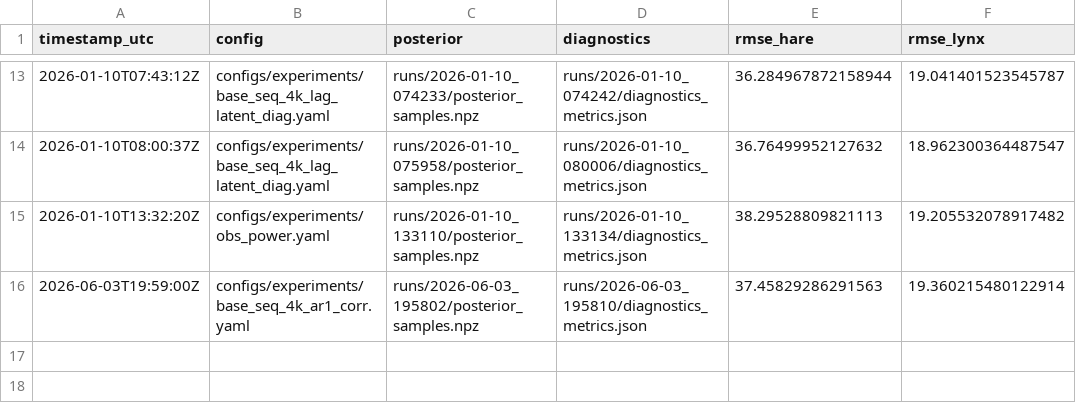
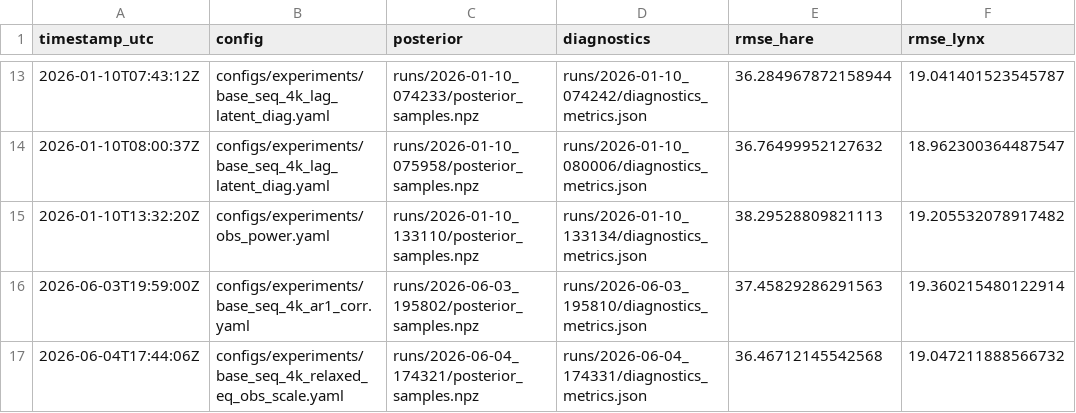
Before and after one commit to robertsiipola/predator-prey-sbi, a TSV file: .agent/experiment_results.tsv, drawn as a sheet; only a part is shown, gaps mark what is left out; the diff names each change by its address in the sheet, - before the commit and + after, or states it on an @@ line.

Commit message:
test(obs): add relaxed equilibrium scaling experiment (#18)

```diff
--- a/.agent/experiment_results.tsv
+++ b/.agent/experiment_results.tsv
+row 17: 2026-06-04T17:44:06Z | configs/experiments/base_seq_4k_relaxed_eq_obs_scale.yaml | runs/2026-06-04_174321/posterior_samples.npz | runs/2026-06-04_174331/diagnostics_metrics.json | 36.46712145542568 | 19.047211888566732
```
Also changed, not shown: 4 other files.
